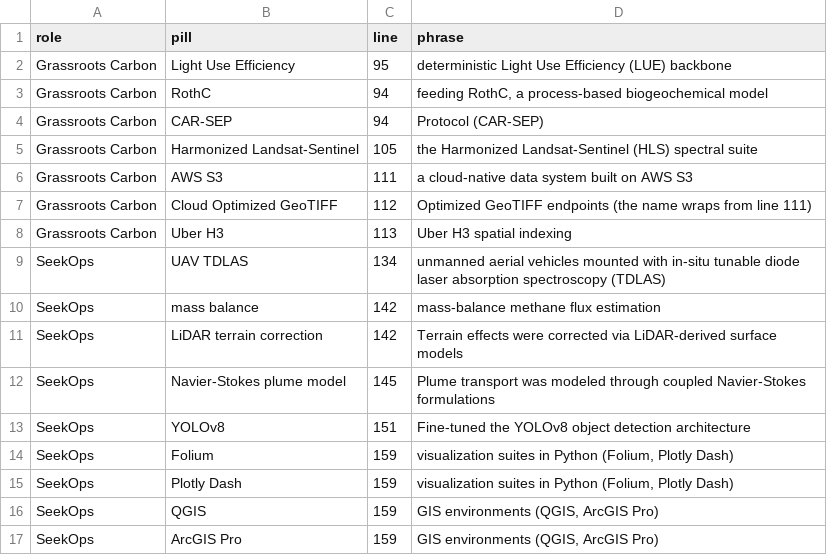
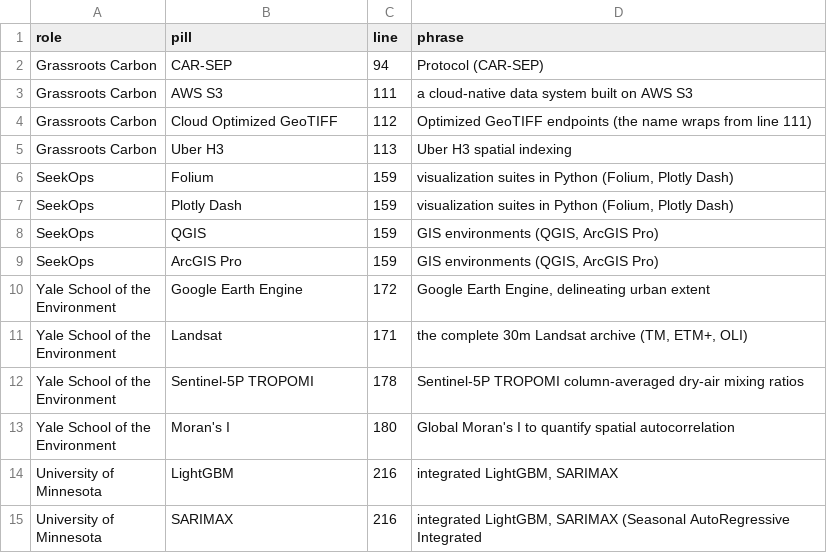
Before and after one commit to matt-duyst/mappingwithmatt, a TSV file: tools/claims/pills.tsv, drawn as a sheet; only a part is shown; the shorter side is filled out with more unchanged rows; the diff covers the shown part only; the diff names each change by its address in the sheet, - before the commit and + after, or states it on an @@ line.

Commit message:
Source the corrected sentences and require rows for words of rank and award

```diff
--- a/tools/claims/pills.tsv
+++ b/tools/claims/pills.tsv
-row 2: Grassroots Carbon | Light Use Efficiency | 95 | deterministic Light Use Efficiency (LUE) backbone
-row 3: Grassroots Carbon | RothC | 94 | feeding RothC, a process-based biogeochemical model
-row 5: Grassroots Carbon | Harmonized Landsat-Sentinel | 105 | the Harmonized Landsat-Sentinel (HLS) spectral suite
-row 9: SeekOps | UAV TDLAS | 134 | unmanned aerial vehicles mounted with in-situ tunable diode laser absorption spectroscopy (TDLAS)
-row 10: SeekOps | mass balance | 142 | mass-balance methane flux estimation
-row 11: SeekOps | LiDAR terrain correction | 142 | Terrain effects were corrected via LiDAR-derived surface models
-row 12: SeekOps | Navier-Stokes plume model | 145 | Plume transport was modeled through coupled Navier-Stokes formulations
-row 13: SeekOps | YOLOv8 | 151 | Fine-tuned the YOLOv8 object detection architecture
```
Also changed, not shown: 13 removed rows and 2 edited cells elsewhere in this file, tools/claims/ledger.tsv, 1 other file.
